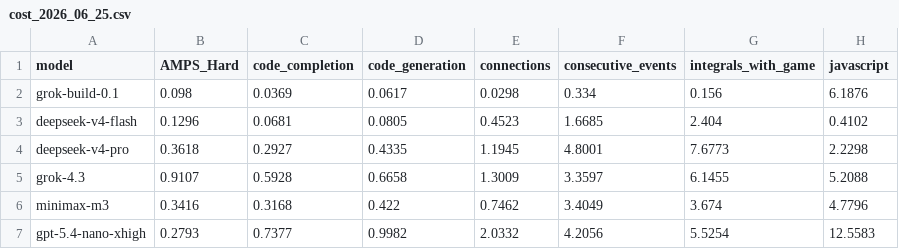
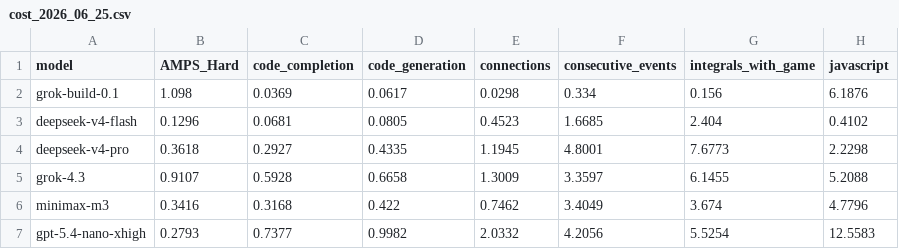
Before and after one commit to DeepSeaGazer/new-livebench, a CSV file: cost_2026_06_25.csv, drawn as a sheet; only a part is shown; the diff names each change by its address in the sheet, - before the commit and + after, or states it on an @@ line.

Commit message:
test: update current release cost only

```diff
--- a/cost_2026_06_25.csv
+++ b/cost_2026_06_25.csv
-B2 (AMPS_Hard): 0.098
+B2 (AMPS_Hard): 1.098
```
